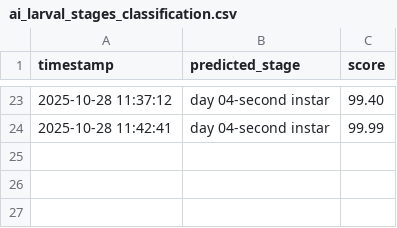
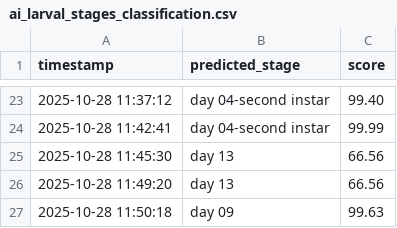
Before and after one commit to winjher/prettylep, a CSV file: ai_larval_stages_classification.csv, drawn as a sheet; only a part is shown, gaps mark what is left out; the diff names each change by its address in the sheet, - before the commit and + after, or states it on an @@ line.

```diff
--- a/ai_larval_stages_classification.csv
+++ b/ai_larval_stages_classification.csv
+row 25: 2025-10-28 11:45:30 | day 13 | 66.56
+row 26: 2025-10-28 11:49:20 | day 13 | 66.56
+row 27: 2025-10-28 11:50:18 | day 09 | 99.63
```
Also changed, not shown: 2 other files.
